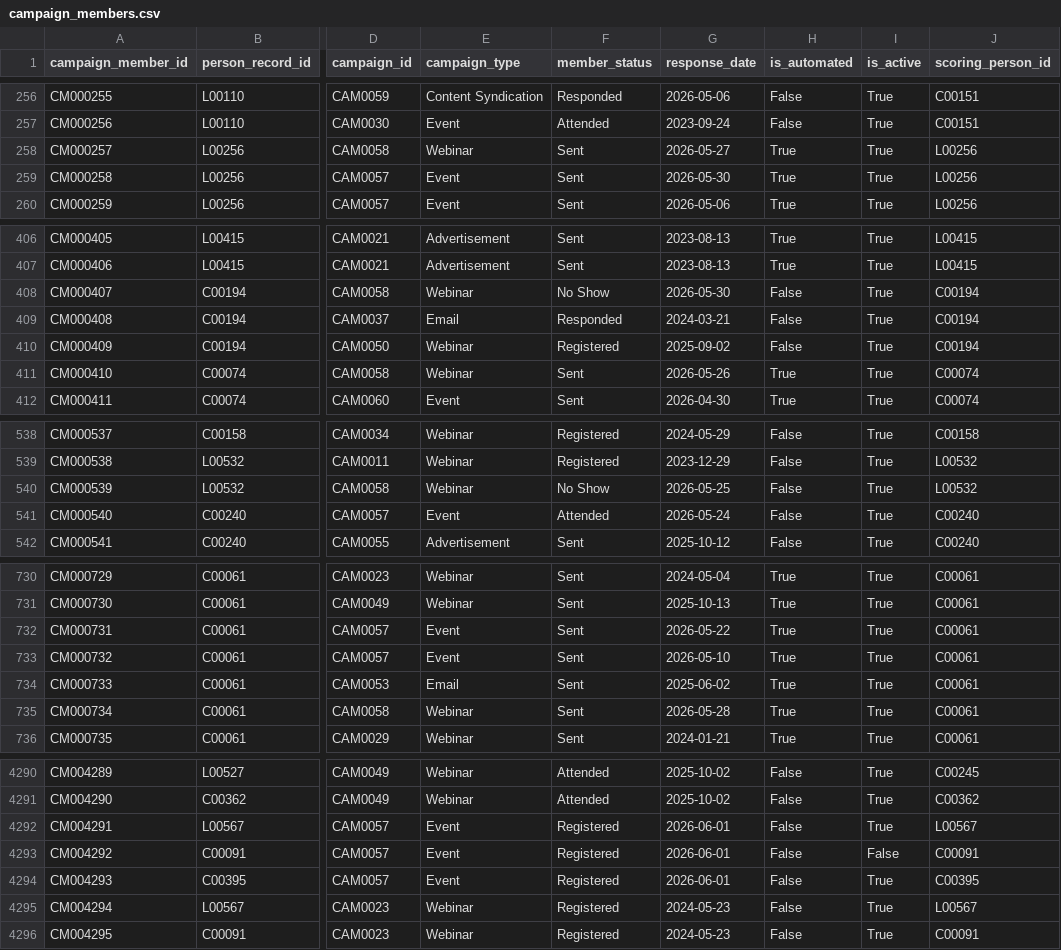
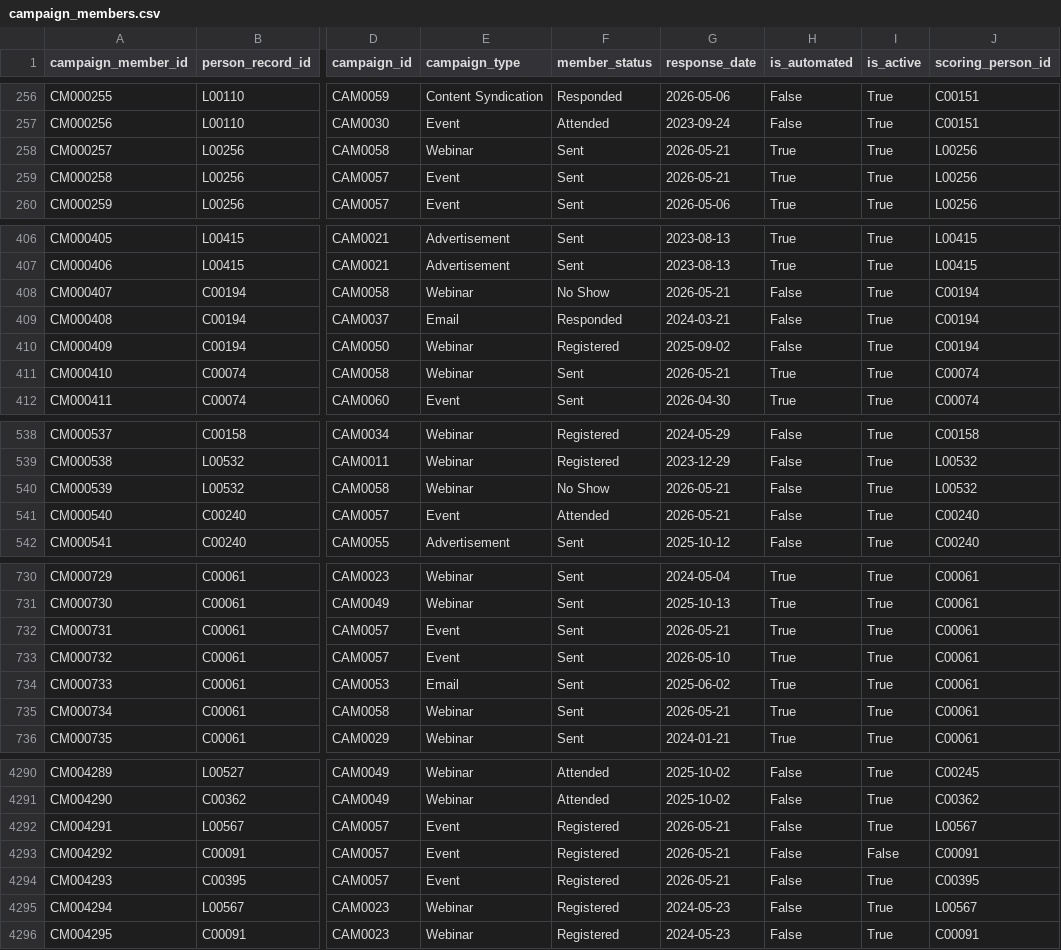
Before and after one commit to nisavi6121/bdr-readiness, a CSV file: data/cleaned/campaign_members.csv, drawn as a sheet; only a part is shown, gaps mark what is left out; the diff covers the shown part only; the diff names each change by its address in the sheet, - before the commit and + after, or states it on an @@ line.

```diff
--- a/data/cleaned/campaign_members.csv
+++ b/data/cleaned/campaign_members.csv
-G258 (response_date): 2026-05-27
+G258 (response_date): 2026-05-21
-G259 (response_date): 2026-05-30
+G259 (response_date): 2026-05-21
-G408 (response_date): 2026-05-30
+G408 (response_date): 2026-05-21
-G411 (response_date): 2026-05-26
+G411 (response_date): 2026-05-21
-G540 (response_date): 2026-05-25
+G540 (response_date): 2026-05-21
-G541 (response_date): 2026-05-24
+G541 (response_date): 2026-05-21
-G732 (response_date): 2026-05-22
+G732 (response_date): 2026-05-21
-G735 (response_date): 2026-05-28
+G735 (response_date): 2026-05-21
-G4292:G4294 (response_date): 2026-06-01
+G4292:G4294 (response_date): 2026-05-21
```
Also changed, not shown: 76 edited cells elsewhere in this file, data/scored/ranked_records.csv, 1 other file.
